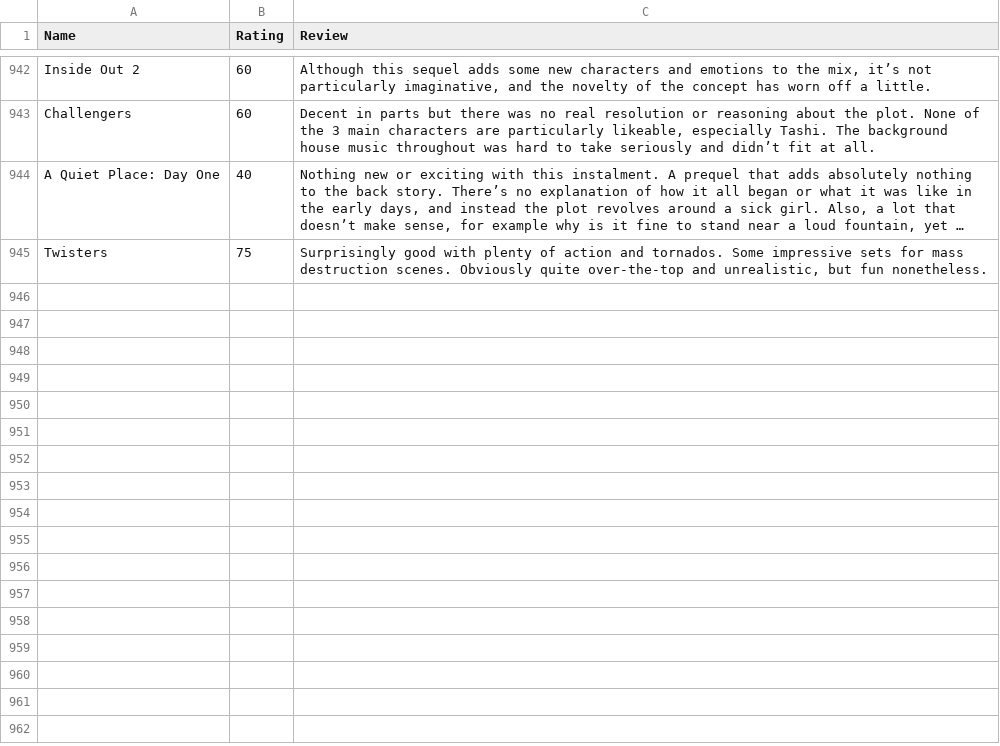
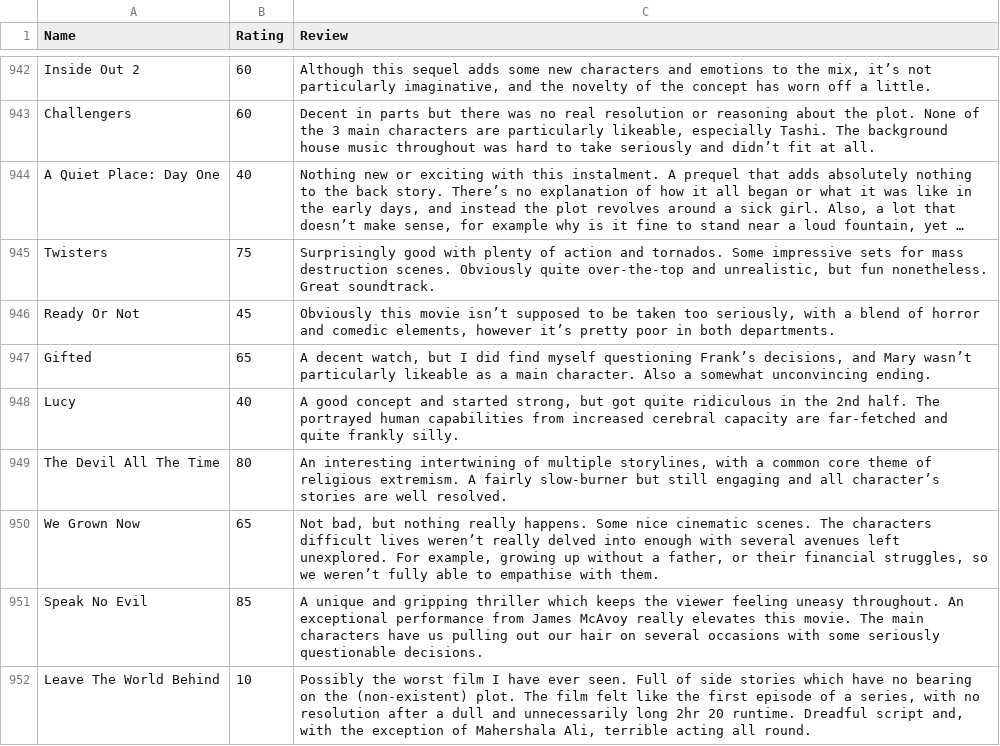
Before and after one commit to tnoel999888/lister, a CSV file: src/data/movie-ratings.csv, drawn as a sheet; only a part is shown, gaps mark what is left out; long unchanged cells end in …; the diff names each change by its address in the sheet, - before the commit and + after, or states it on an @@ line.

Commit message:
Update movie-ratings.csv

```diff
--- a/src/data/movie-ratings.csv
+++ b/src/data/movie-ratings.csv
-C945 (Review): …fun nonetheless.
+C945 (Review): …fun nonetheless. Great soundtrack.
+row 946: Ready Or Not | 45 | Obviously this movie isn’t supposed to be taken too seriously, with a blend of horror and comedic elements, however it’s pretty poor in both departments.
+row 947: Gifted | 65 | A decent watch, but I did find myself questioning Frank’s decisions, and Mary wasn’t particularly likeable as a main character. Also a somewhat unconvincing ending.
+row 948: Lucy | 40 | A good concept and started strong, but got quite ridiculous in the 2nd half. The portrayed human capabilities from increased cerebral capacity are far-fetched and quite frankly silly.
+row 949: The Devil All The Time | 80 | An interesting intertwining of multiple storylines, with a common core theme of religious extremism. A fairly slow-burner but still engaging and all character’s stories are well resolved.
+row 950: We Grown Now | 65 | Not bad, but nothing really happens. Some nice cinematic scenes. The characters difficult lives weren’t really delved into enough with several avenues left unexplored. For example, growing up without a father, or their financial struggles, so we weren’t fully able to empathise with them.
+row 951: Speak No Evil | 85 | A unique and gripping thriller which keeps the viewer feeling uneasy throughout. An exceptional performance from James McAvoy really elevates this movie. The main characters have us pulling out our hair on several occasions with some seriously questionable decisions.
+row 952: Leave The World Behind | 10 | Possibly the worst film I have ever seen. Full of side stories which have no bearing on the (non-existent) plot. The film felt like the first episode of a series, with no resolution after a dull and unnecessarily long 2hr 20 runtime. Dreadful script and, with the exception of Mahershala Ali, terrible acting all round.
```
